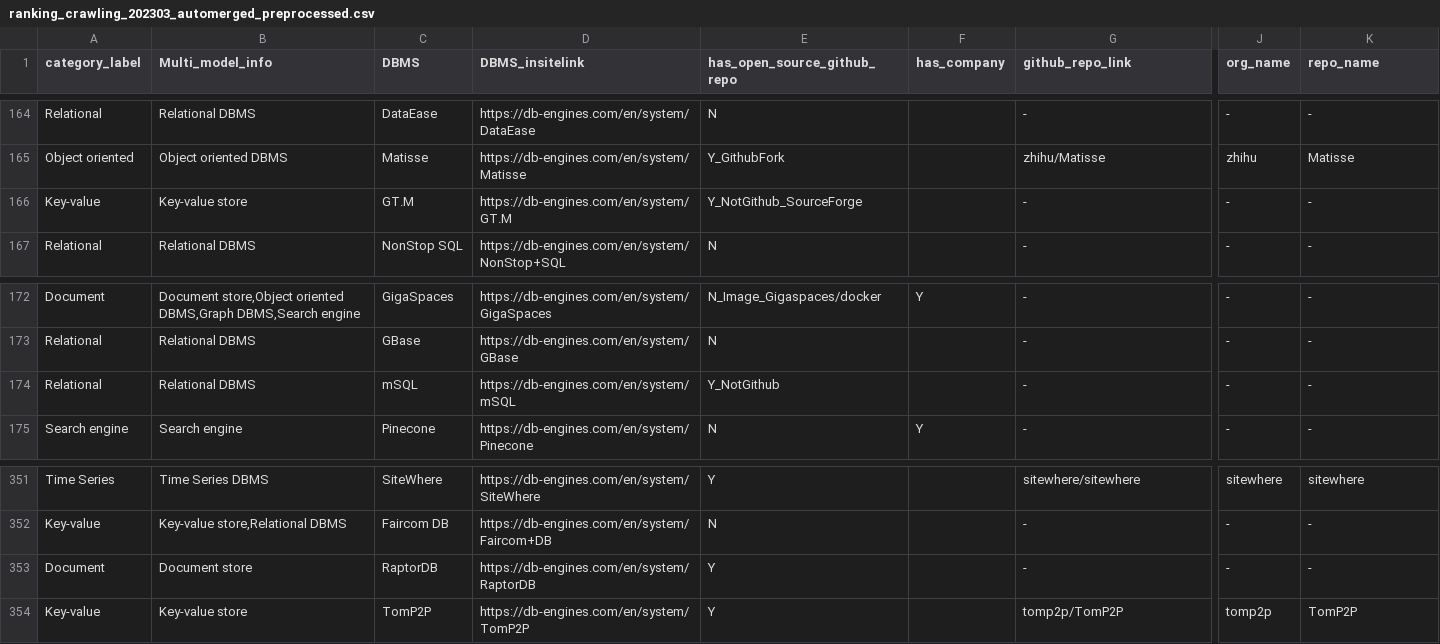
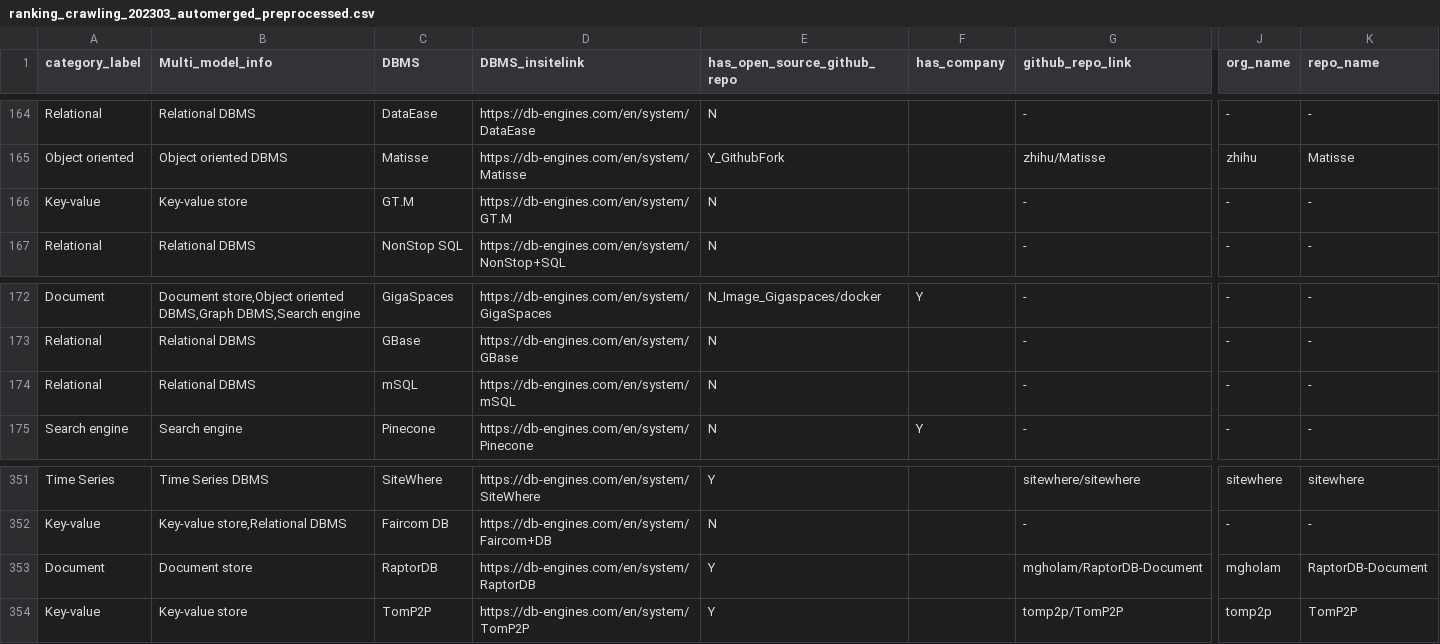
Before and after one commit to birdflyi/db_feature_data_fusion, a CSV file: data/db_indiv_preprocessing/ranking_crawling_202303_automerged_preprocessed.csv, drawn as a sheet; only a part is shown, gaps mark what is left out; the diff names each change by its address in the sheet, - before the commit and + after, or states it on an @@ line.

```diff
--- a/data/db_indiv_preprocessing/ranking_crawling_202303_automerged_preprocessed.csv
+++ b/data/db_indiv_preprocessing/ranking_crawling_202303_automerged_preprocessed.csv
-E166 (has_open_source_github_repo): Y_NotGithub_SourceForge
+E166 (has_open_source_github_repo): N
-E174 (has_open_source_github_repo): Y_NotGithub
+E174 (has_open_source_github_repo): N
-G353 (github_repo_link): -
+G353 (github_repo_link): mgholam/RaptorDB-Document
-J353 (org_name): -
+J353 (org_name): mgholam
-K353 (repo_name): -
+K353 (repo_name): RaptorDB-Document
```
Also changed, not shown: data/db_feature_fusion/dbfeatfusion_dbname_mapping_202303_autogen.csv, data/db_feature_fusion/dbfeatfusion_records_202303_automerged.csv, 4 other files.
